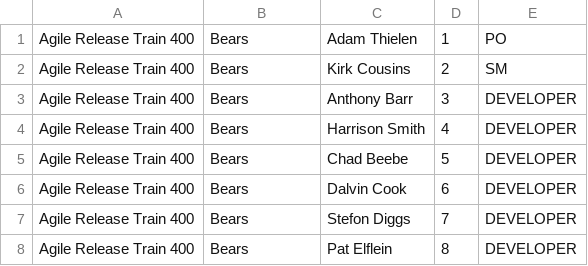
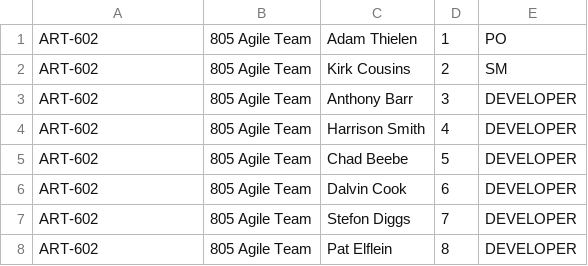
Before and after one commit to up5757oo/ics325safeproject, a CSV file: dataFiles/membership_dummyData.csv, drawn as a sheet; the diff names each change by its address in the sheet, - before the commit and + after, or states it on an @@ line.

Commit message:
Updating membership import with ART and AT values

```diff
--- a/dataFiles/membership_dummyData.csv
+++ b/dataFiles/membership_dummyData.csv
-A1:A8: Agile Release Train 400
+A1:A8: ART-602
-B1:B8: Bears
+B1:B8: 805 Agile Team
```
